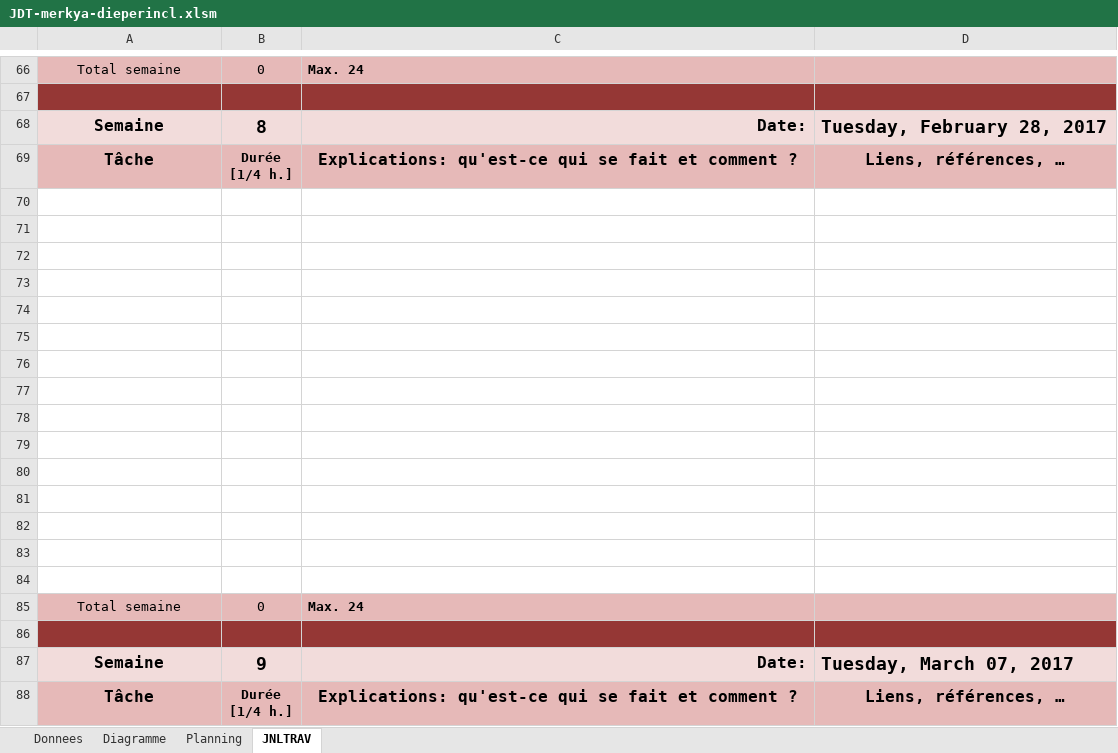
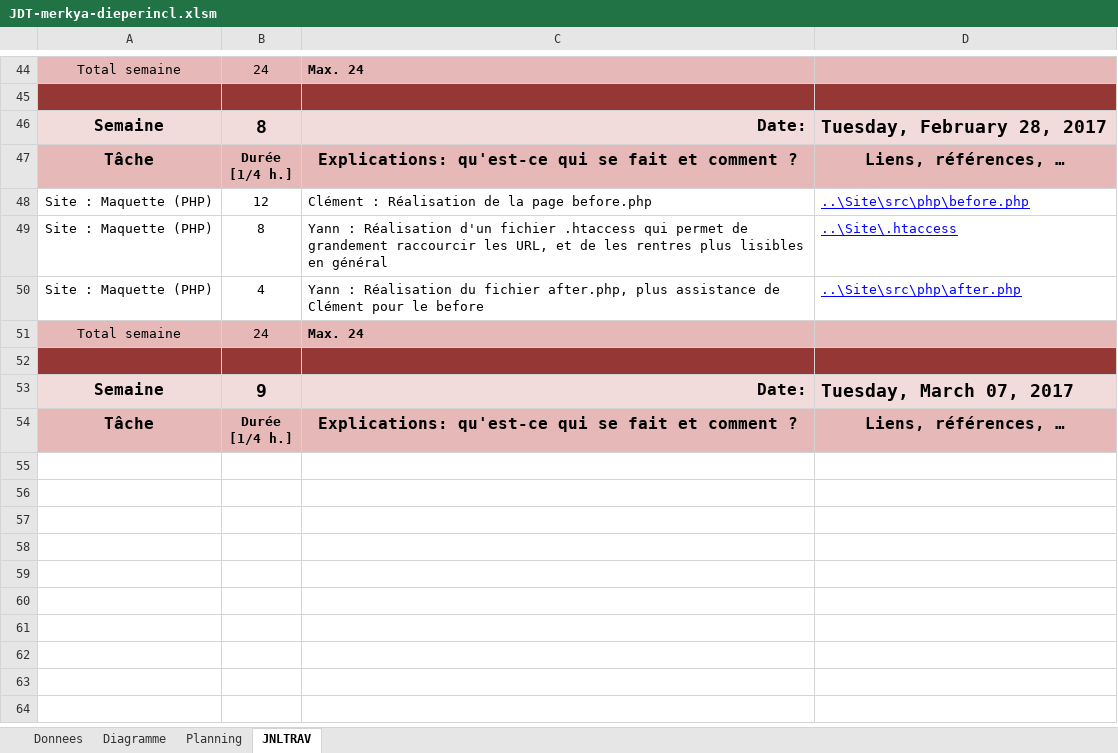
Before and after one commit to Pistou2/P_Web, an Excel workbook: Doc/JDT-merkya-dieperincl.xlsm, sheet JNLTRAV, drawn as a sheet; only a part is shown, gaps mark what is left out; the shorter side is filled out with more unchanged rows; values as stored, in another font and other column widths than the file's, no borders; charts and pictures not drawn; removed rows and columns are numbered as before the commit, all else as after; the diff covers the shown part only; the diff names each change by its address in the sheet, - before the commit and + after, or states it on an @@ line.

Commit message:
Fixed a bit the JDT
+ before.php
+ added login.php

```diff
--- a/Doc/JDT-merkya-dieperincl.xlsm (sheet JNLTRAV)
+++ b/Doc/JDT-merkya-dieperincl.xlsm (sheet JNLTRAV)
-B44: 0
+B44: 24
-row 48: (empty)
+row 48: Site : Maquette (PHP) | 12 | Clément : Réalisation de la page before.php | ..\Site\src\php\before.php
-row 49: (empty)
+row 49: Site : Maquette (PHP) | 8 | Yann : Réalisation d'un fichier .htaccess qui permet de grandement raccourcir les URL, et de les rentres plus lisibles en général | ..\Site\.htaccess
-row 50: (empty)
+row 50: Site : Maquette (PHP) | 4 | Yann : Réalisation du fichier after.php, plus assistance de Clément pour le before | ..\Site\src\php\after.php
-row 73: (empty)
-row 74: (empty)
-row 75: (empty)
-row 76: (empty)
-row 77: (empty)
-row 78: (empty)
-row 79: (empty)
-row 80: (empty)
-row 81: (empty)
-row 82: (empty)
-row 83: (empty)
-row 84: (empty)
-B51: 0
+B51: 24
```
Also changed, not shown: 22 removed rows, 4 edited cells and cell formats elsewhere in this sheet, sheet Diagramme, sheet Donnees, sheet Planning, formulas that keep their value, charts or pictures, 3 other files.
